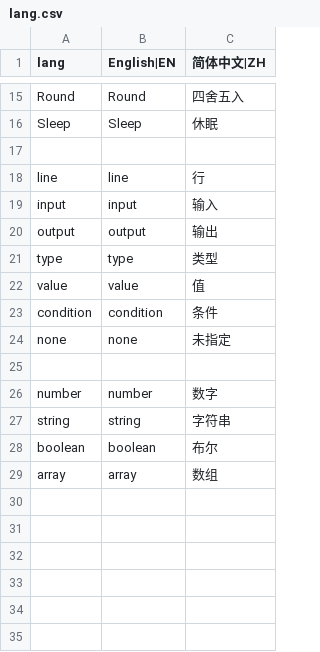
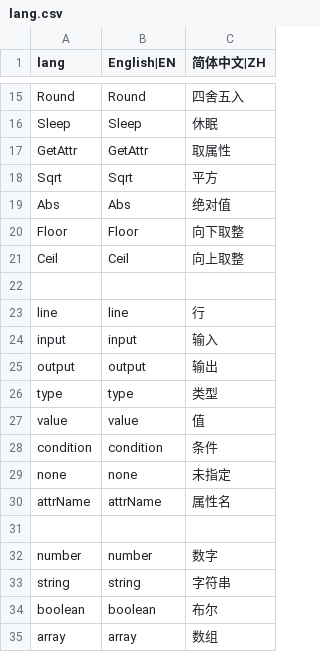
Before and after one commit to jianghong008/simple-node-script, a CSV file: public/local/lang.csv, drawn as a sheet; only a part is shown, gaps mark what is left out.

```diff
--- a/public/local/lang.csv
+++ b/public/local/lang.csv
@@ -16,2 +16,7 @@ Round,Round,四舍五入,
 Sleep,Sleep,休眠,
+GetAttr,GetAttr,取属性,
+Sqrt,Sqrt,平方,
+Abs,Abs,绝对值,
+Floor,Floor,向下取整,
+Ceil,Ceil,向上取整,
 ,,,
@@ -24,2 +29,3 @@ condition,condition,条件,
 none,none,未指定,
+attrName,attrName,属性名,
 ,,,
```
Also changed, not shown: 14 other files.
